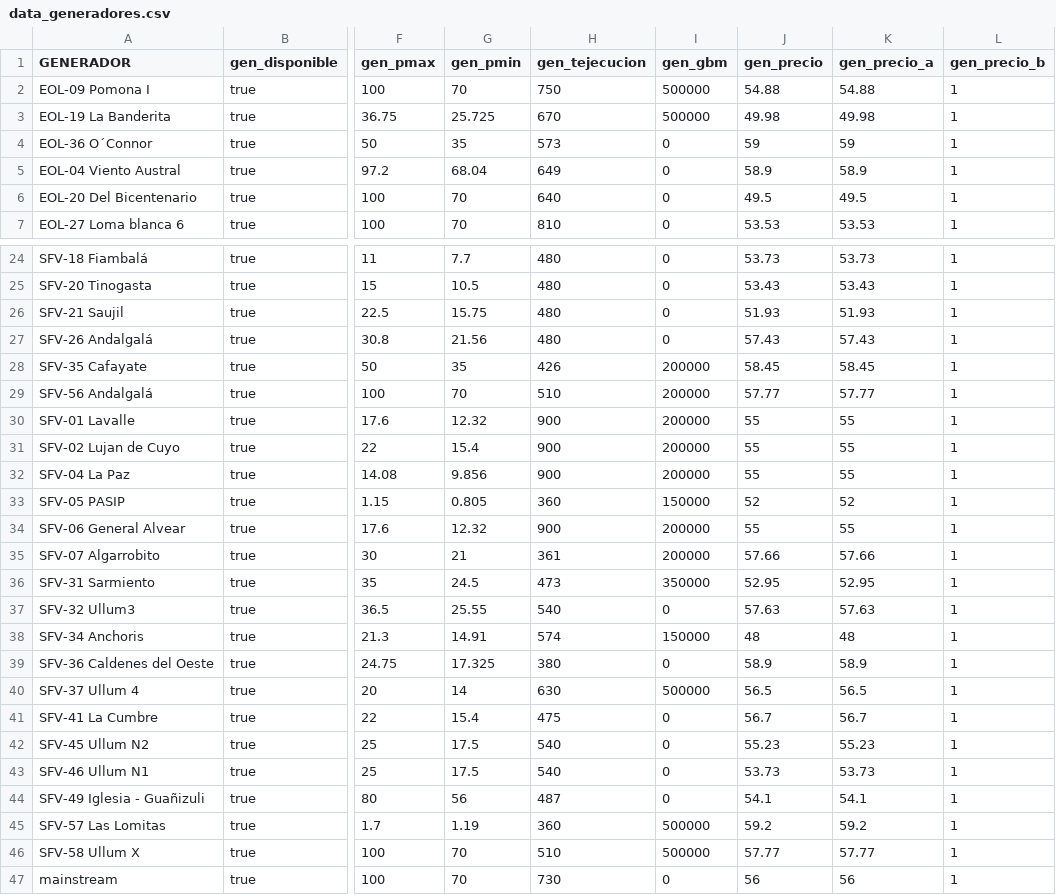
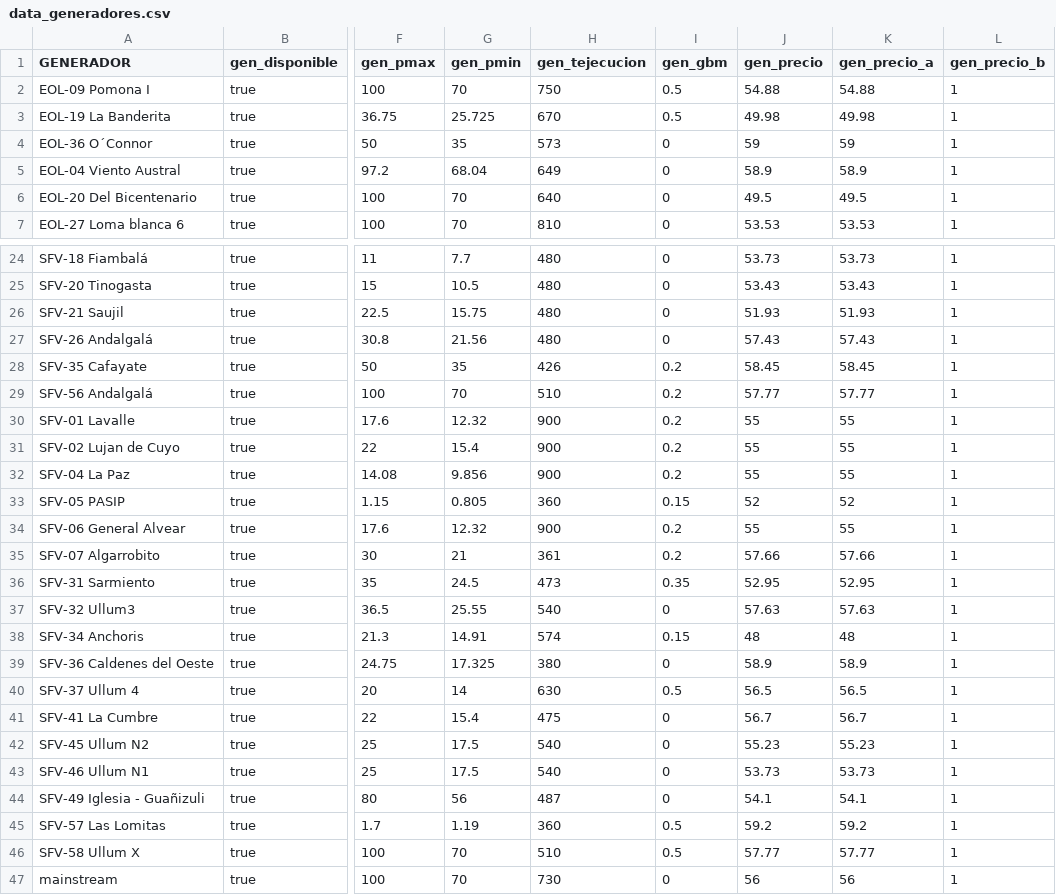
Before and after one commit to epereirab/renovar, a CSV file: renovar/datos/data_generadores.csv, drawn as a sheet; only a part is shown, gaps mark what is left out; the diff covers the shown part only; the diff names each change by its address in the sheet, - before the commit and + after, or states it on an @@ line.

```diff
--- a/renovar/datos/data_generadores.csv
+++ b/renovar/datos/data_generadores.csv
-I2:I3 (gen_gbm): 500000
+I2:I3 (gen_gbm): 0.5
-I28:I32 (gen_gbm): 200000
+I28:I32 (gen_gbm): 0.2
-I33 (gen_gbm): 150000
+I33 (gen_gbm): 0.15
-I34:I35 (gen_gbm): 200000
+I34:I35 (gen_gbm): 0.2
-I36 (gen_gbm): 350000
+I36 (gen_gbm): 0.35
-I38 (gen_gbm): 150000
+I38 (gen_gbm): 0.15
-I40 (gen_gbm): 500000
+I40 (gen_gbm): 0.5
-I45:I46 (gen_gbm): 500000
+I45:I46 (gen_gbm): 0.5
```
Also changed, not shown: 6 edited cells elsewhere in this file, 2 other files.
